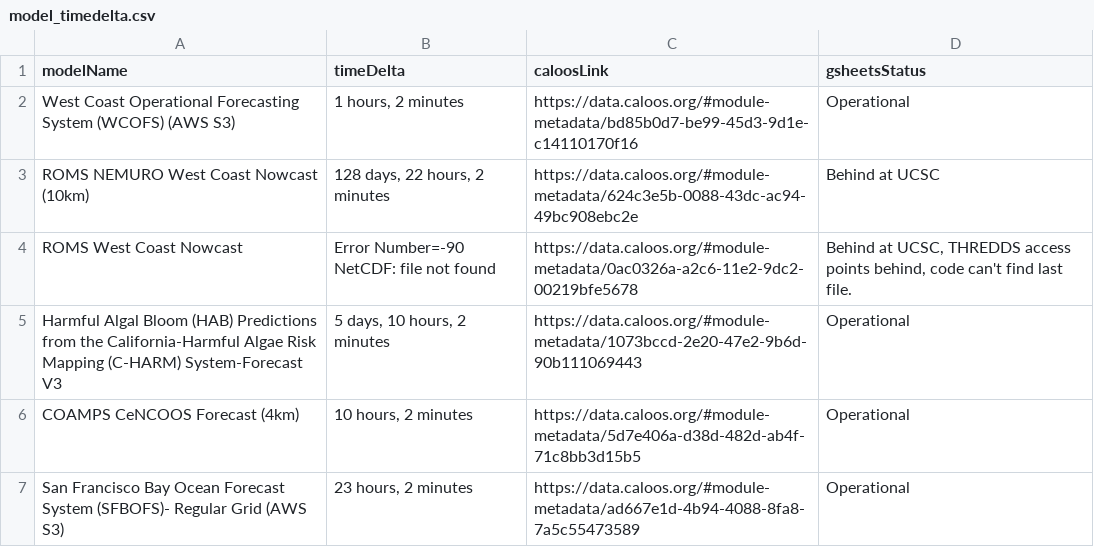
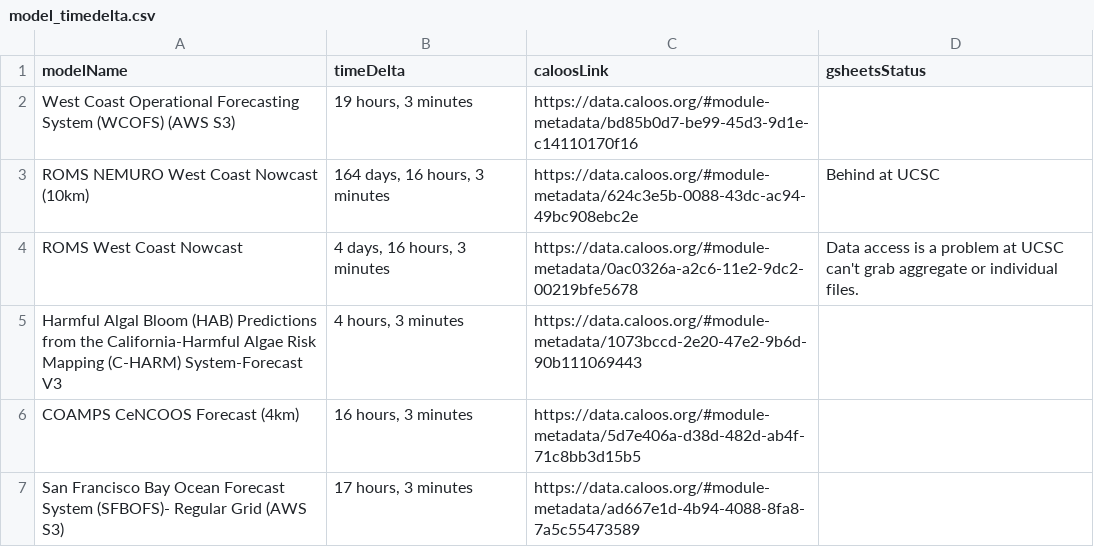
Before and after one commit to CeNCOOS/CeNCOOS_Operations_Tracking, a CSV file: csv_output/model_timedelta.csv, drawn as a sheet.

```diff
--- a/csv_output/model_timedelta.csv
+++ b/csv_output/model_timedelta.csv
@@ -1,7 +1,7 @@
 modelName,timeDelta,caloosLink,gsheetsStatus
-West Coast Operational Forecasting System (WCOFS) (AWS S3),"1 hours, 2 minutes",https://data.caloos.org/#module-metadata/bd85b0d7-be99-45d3-9d1e-c14110170f16,Operational
-ROMS NEMURO West Coast Nowcast (10km),"128 days, 22 hours, 2 minutes",https://data.caloos.org/#module-metadata/624c3e5b-0088-43dc-ac94-49bc908ebc2e,Behind at UCSC
-ROMS West Coast Nowcast,Error Number=-90 NetCDF: file not found,https://data.caloos.org/#module-metadata/0ac0326a-a2c6-11e2-9dc2-00219bfe5678,"Behind at UCSC, THREDDS access points behind, code can't find last file."
-Harmful Algal Bloom (HAB) Predictions from the California-Harmful Algae Risk Mapping (C-HARM) System-Forecast V3,"5 days, 10 hours, 2 minutes",https://data.caloos.org/#module-metadata/1073bccd-2e20-47e2-9b6d-90b111069443,Operational
-COAMPS CeNCOOS Forecast (4km),"10 hours, 2 minutes",https://data.caloos.org/#module-metadata/5d7e406a-d38d-482d-ab4f-71c8bb3d15b5,Operational
-San Francisco Bay Ocean Forecast System (SFBOFS)- Regular Grid (AWS S3),"23 hours, 2 minutes",https://data.caloos.org/#module-metadata/ad667e1d-4b94-4088-8fa8-7a5c55473589,Operational
+West Coast Operational Forecasting System (WCOFS) (AWS S3),"19 hours, 3 minutes",https://data.caloos.org/#module-metadata/bd85b0d7-be99-45d3-9d1e-c14110170f16,
+ROMS NEMURO West Coast Nowcast (10km),"164 days, 16 hours, 3 minutes",https://data.caloos.org/#module-metadata/624c3e5b-0088-43dc-ac94-49bc908ebc2e,Behind at UCSC
+ROMS West Coast Nowcast,"4 days, 16 hours, 3 minutes",https://data.caloos.org/#module-metadata/0ac0326a-a2c6-11e2-9dc2-00219bfe5678,Data access is a problem at UCSC can't grab aggregate or individual files.
+Harmful Algal Bloom (HAB) Predictions from the California-Harmful Algae Risk Mapping (C-HARM) System-Forecast V3,"4 hours, 3 minutes",https://data.caloos.org/#module-metadata/1073bccd-2e20-47e2-9b6d-90b111069443,
+COAMPS CeNCOOS Forecast (4km),"16 hours, 3 minutes",https://data.caloos.org/#module-metadata/5d7e406a-d38d-482d-ab4f-71c8bb3d15b5,
+San Francisco Bay Ocean Forecast System (SFBOFS)- Regular Grid (AWS S3),"17 hours, 3 minutes",https://data.caloos.org/#module-metadata/ad667e1d-4b94-4088-8fa8-7a5c55473589,
```
Also changed, not shown: csv_output/habmap_timedelta.csv, csv_output/ifcb_timedelta.csv, 12 other files.
